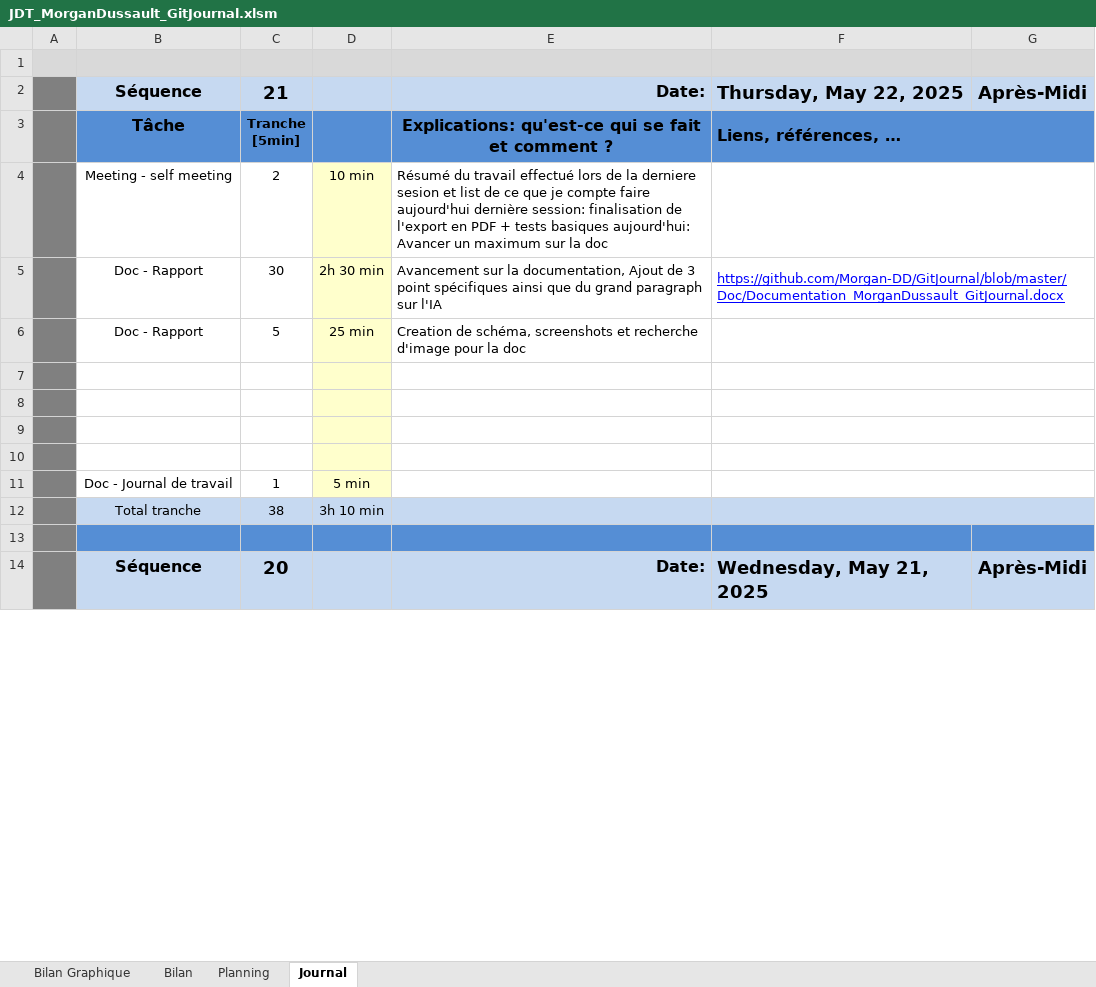
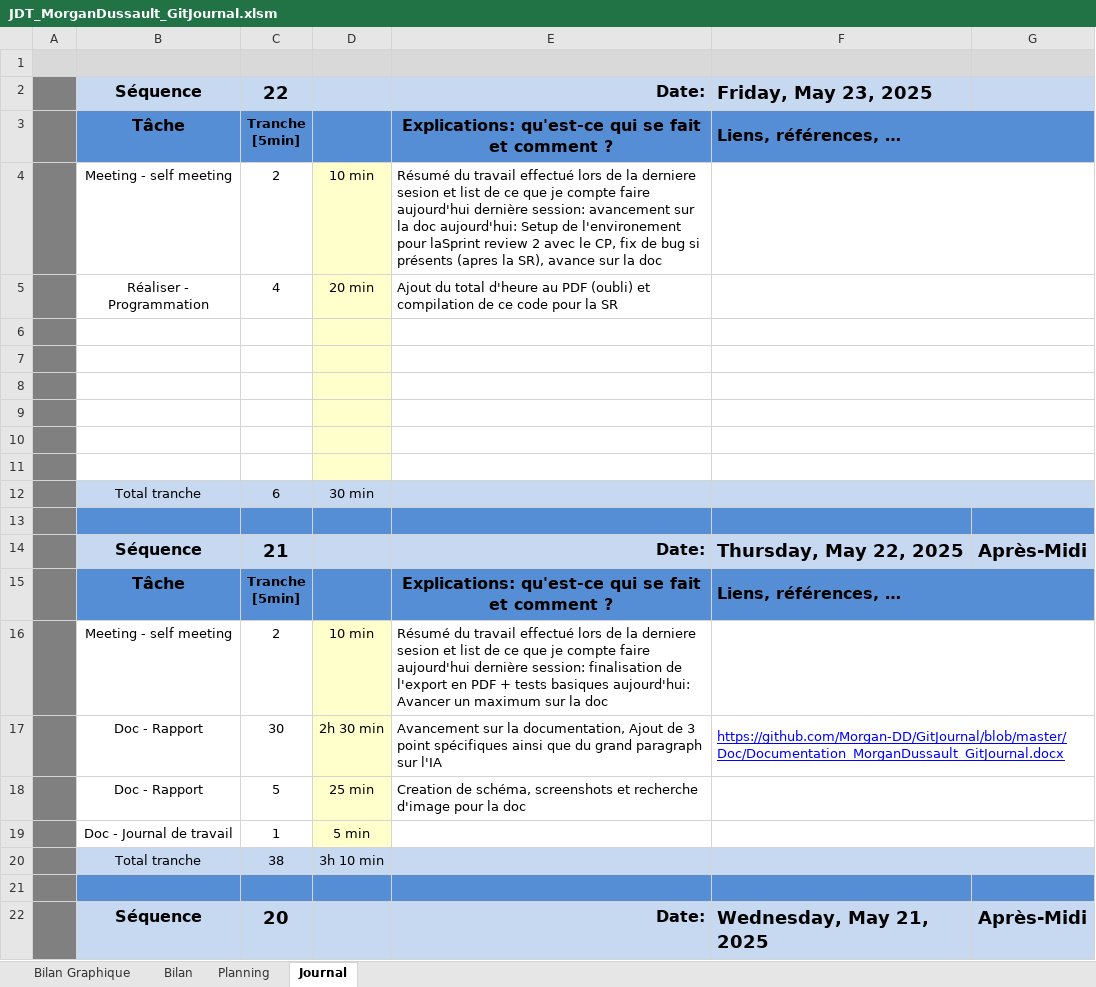
Before and after one commit to Morgan-DD/GitJournal, an Excel workbook: JDT/JDT_MorganDussault_GitJournal.xlsm, sheet Journal, drawn as a sheet; only a part is shown; values as stored, in another font and other column widths than the file's, no borders; charts and pictures and conditional formats not drawn; 1 other sheet too large or unreadable and not compared; removed rows and columns are numbered as before the commit, all else as after; ↵ is a line break in a cell; the diff names each change by its address in the sheet, - before the commit and + after, or states it on an @@ line.

Commit message:
doc(JDT): update du JDT
[5min][Done]

```diff
--- a/JDT/JDT_MorganDussault_GitJournal.xlsm (sheet Journal)
+++ b/JDT/JDT_MorganDussault_GitJournal.xlsm (sheet Journal)
+row 2:  | Séquence | 22 |  | Date: | Friday, May 23, 2025
+row 3:  | Tâche | Tranche ↵ [5min] |  | Explications: qu'est-ce qui se fait et comment ? | Liens, références, …
+row 4:  | Meeting - self meeting | 2 | 10 min | Résumé du travail effectué lors de la derniere sesion et list de ce que je compte faire aujourd'hui dernière session: avancement sur la doc aujourd'hui: Setup de l'environement pour laSprint review 2 avec le CP, fix de bug si présents (apres la SR), avance sur la doc
+row 5:  | Réaliser - Programmation | 4 | 20 min | Ajout du total d'heure au PDF (oubli) et compilation de ce code pour la SR
+row 6: (empty)
+row 7: (empty)
+row 8: (empty)
+row 9: (empty)
+row 10: (empty)
+row 11: (empty)
+row 12:  | Total tranche | 6 | 30 min
+row 13: (empty)
-row 7: (empty)
-row 8: (empty)
-row 9: (empty)
-row 10: (empty)
```
Also changed, not shown: formulas that keep their value, charts or pictures.
